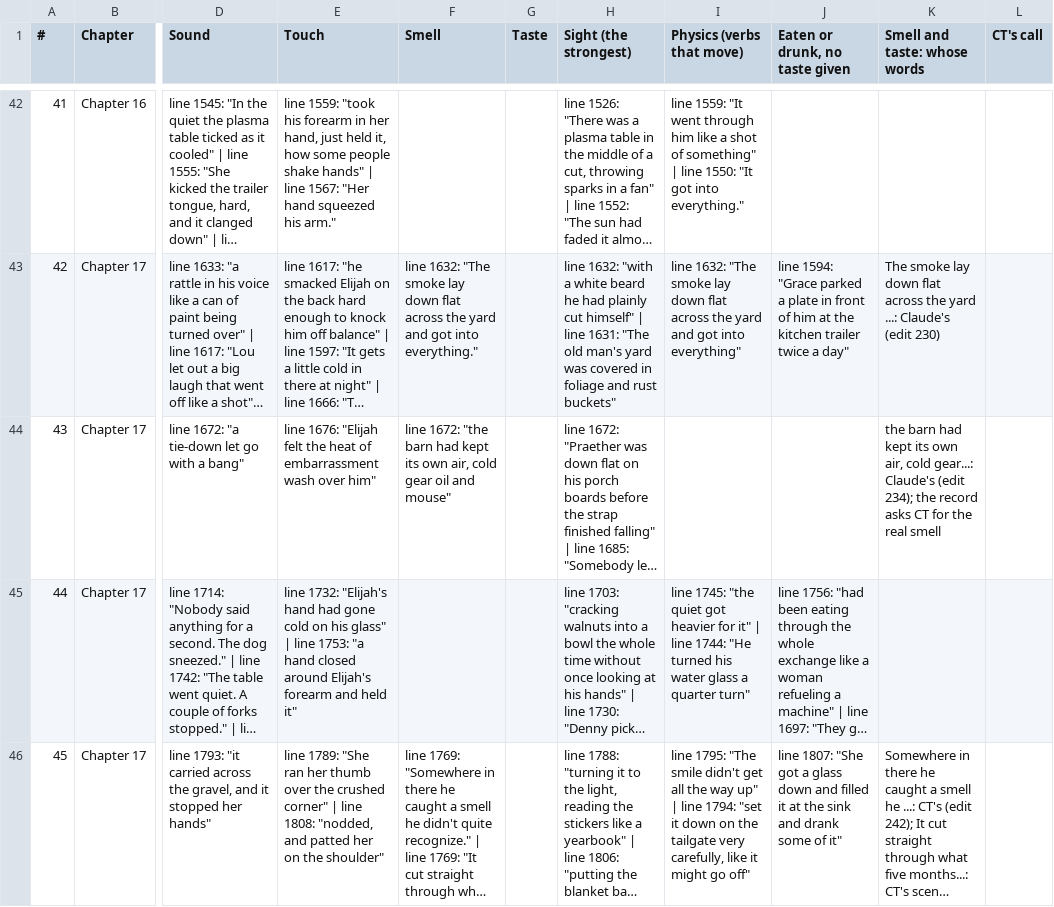
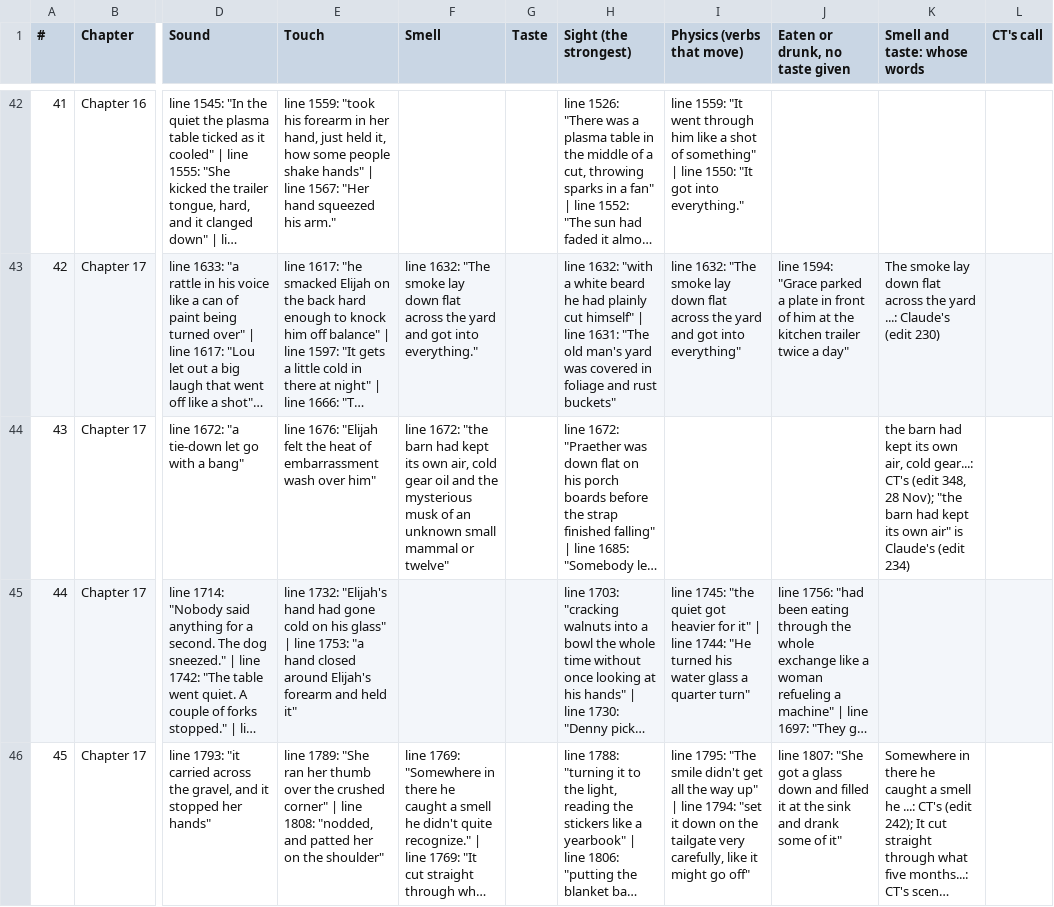
Before and after one commit to ctavolazzi/survivingthesingularity, a CSV file: manuscript/novel/senses-2026-11-27.csv, drawn as a sheet; only a part is shown, gaps mark what is left out; long unchanged cells end in …; the diff names each change by its address in the sheet, - before the commit and + after, or states it on an @@ line.

```diff
--- a/manuscript/novel/senses-2026-11-27.csv
+++ b/manuscript/novel/senses-2026-11-27.csv
-F44 (Smell): …oil and mouse"
+F44 (Smell): …oil and the mysterious musk of an unknown small mammal or twelve"
-K44 (Smell and taste: whose words): …cold gear...: Claude's (edit 234); the record asks CT for the real smell
+K44 (Smell and taste: whose words): …cold gear...: CT's (edit 348, 28 Nov); "the barn had kept its own air" is Claude's (edit 234)
```
Also changed, not shown: manuscript/novel/conversations-2026-11-27.csv, manuscript/novel/scene-sheet-2026-11-27.csv, 9 other files.
